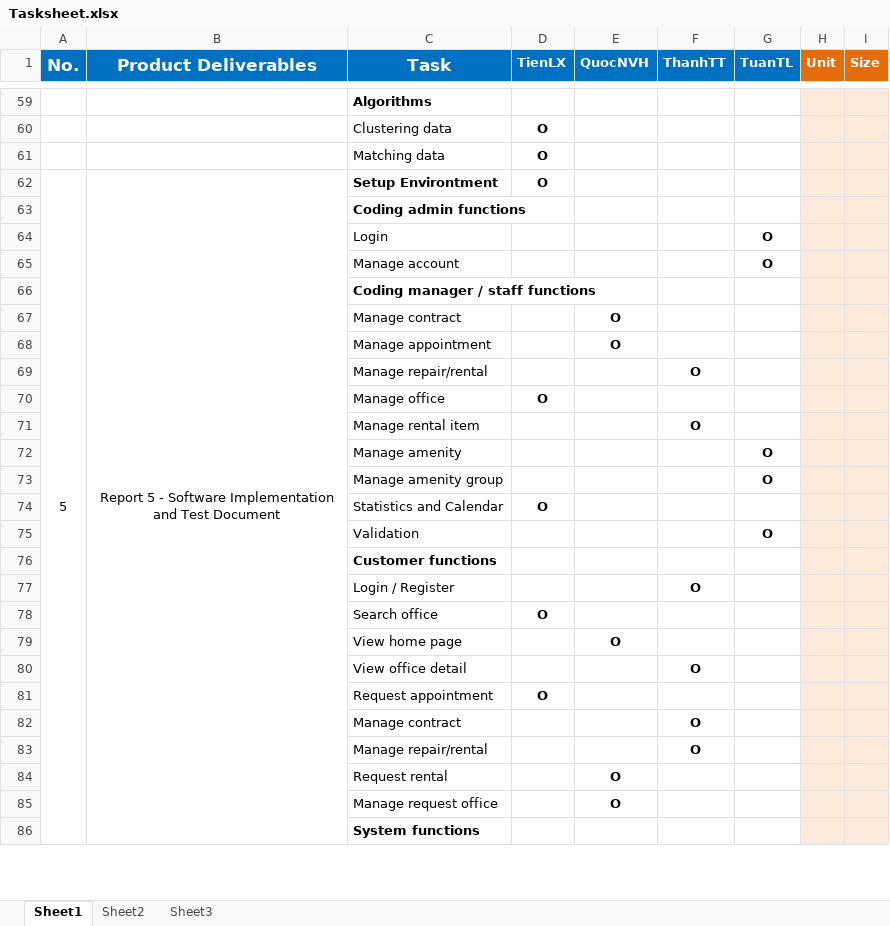
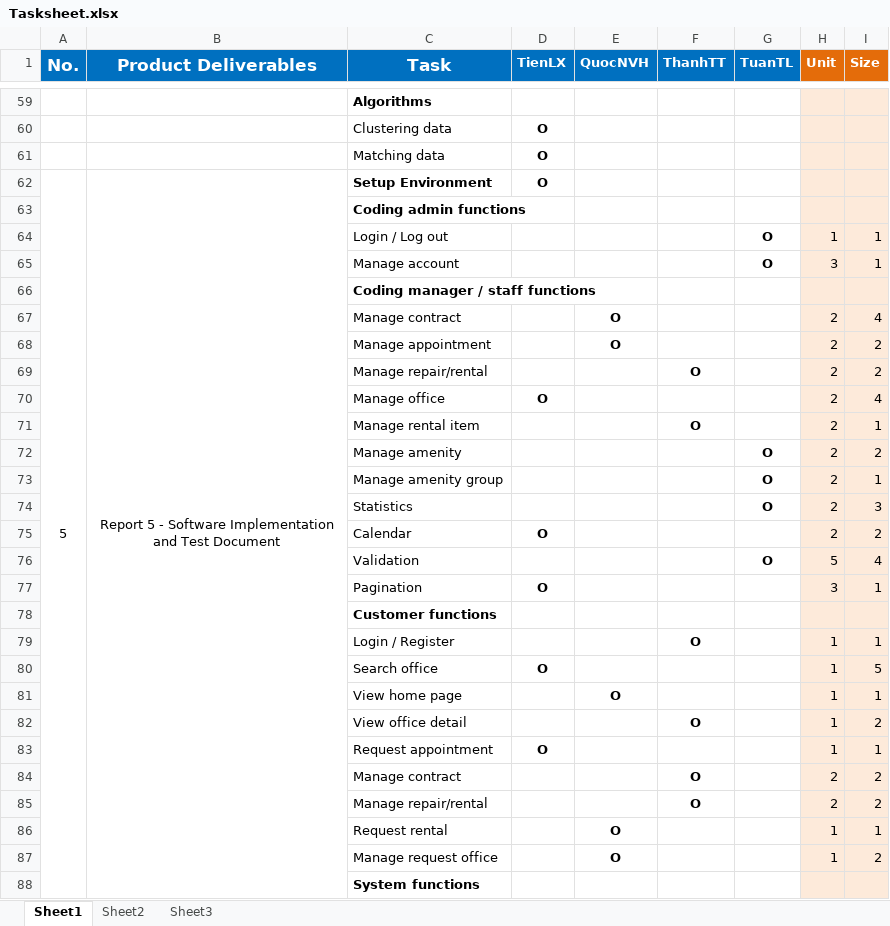
Before and after one commit to tienlx93/capstone-ors, an Excel workbook: doc/Tasksheet.xlsx, sheet Sheet1, drawn as a sheet; only a part is shown, gaps mark what is left out; values as stored, in another font and other column widths than the file's, no borders; removed rows and columns are numbered as before the commit, all else as after; the diff covers the shown part only; the diff names each change by its address in the sheet, - before the commit and + after, or states it on an @@ line.

Commit message:
Edit task sheet Finish report 200 page Add Appendix report full

```diff
--- a/doc/Tasksheet.xlsx (sheet Sheet1)
+++ b/doc/Tasksheet.xlsx (sheet Sheet1)
-C62 (Task): Setup Environtment
+C62 (Task): Setup Environment
-row 64:  |  | Login |  |  |  | O
+row 64:  |  | Login / Log out |  |  |  | O | 1 | 1
-H65 (Unit): (empty)
+H65 (Unit): 3
-I65 (Size): (empty)
+I65 (Size): 1
-H67:H73 (Unit): (empty)
+H67:H73 (Unit): 2
-I67 (Size): (empty)
+I67 (Size): 4
-I68:I69 (Size): (empty)
+I68:I69 (Size): 2
-I70 (Size): (empty)
+I70 (Size): 4
-I71 (Size): (empty)
+I71 (Size): 1
-I72 (Size): (empty)
+I72 (Size): 2
-I73 (Size): (empty)
+I73 (Size): 1
-row 74:  |  | Statistics and Calendar | O
+row 74:  |  | Statistics |  |  |  | O | 2 | 3
+row 75:  |  | Calendar | O |  |  |  | 2 | 2
-H76 (Unit): (empty)
+H76 (Unit): 5
-I76 (Size): (empty)
+I76 (Size): 4
+row 77:  |  | Pagination | O |  |  |  | 3 | 1
-H79:H83 (Unit): (empty)
+H79:H83 (Unit): 1
-I79 (Size): (empty)
+I79 (Size): 1
-I80 (Size): (empty)
+I80 (Size): 5
-I81 (Size): (empty)
+I81 (Size): 1
-I82 (Size): (empty)
+I82 (Size): 2
-I83 (Size): (empty)
+I83 (Size): 1
-H84:H85 (Unit): (empty)
+H84:H85 (Unit): 2
-I84:I85 (Size): (empty)
+I84:I85 (Size): 2
-H86:H87 (Unit): (empty)
+H86:H87 (Unit): 1
-I86 (Size): (empty)
+I86 (Size): 1
-I87 (Size): (empty)
+I87 (Size): 2
```
Also changed, not shown: 20 edited cells elsewhere in this sheet, 7 other files.
